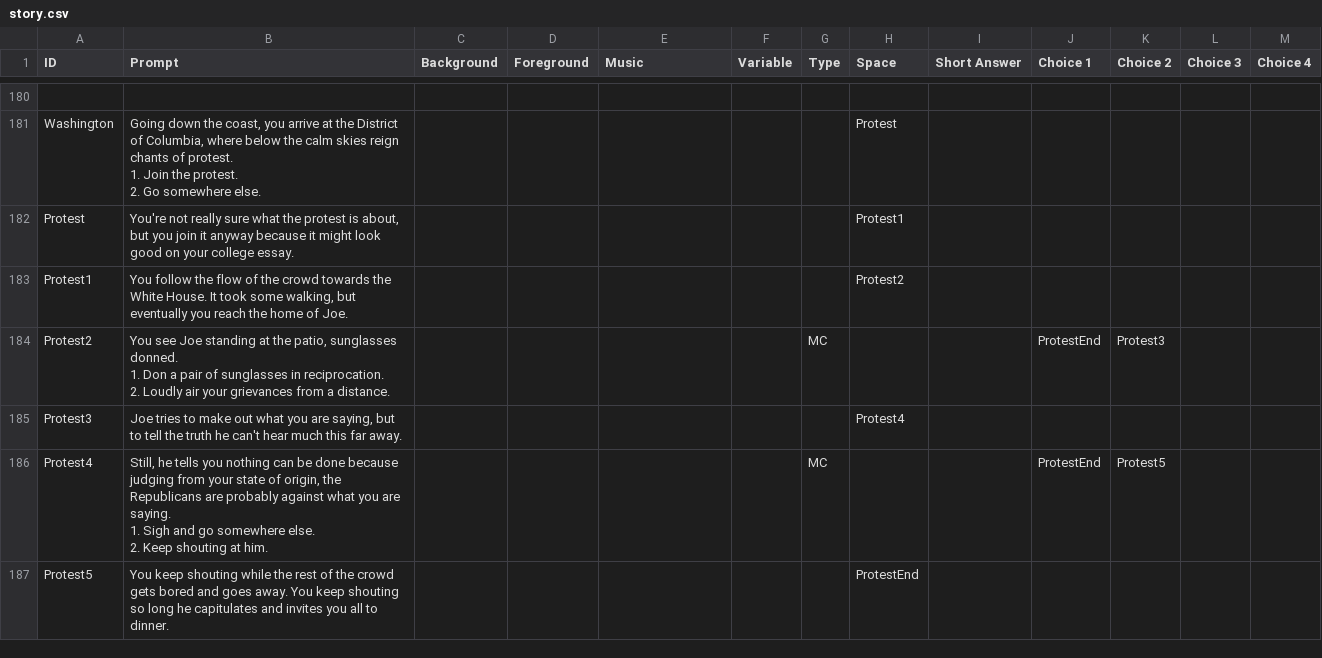
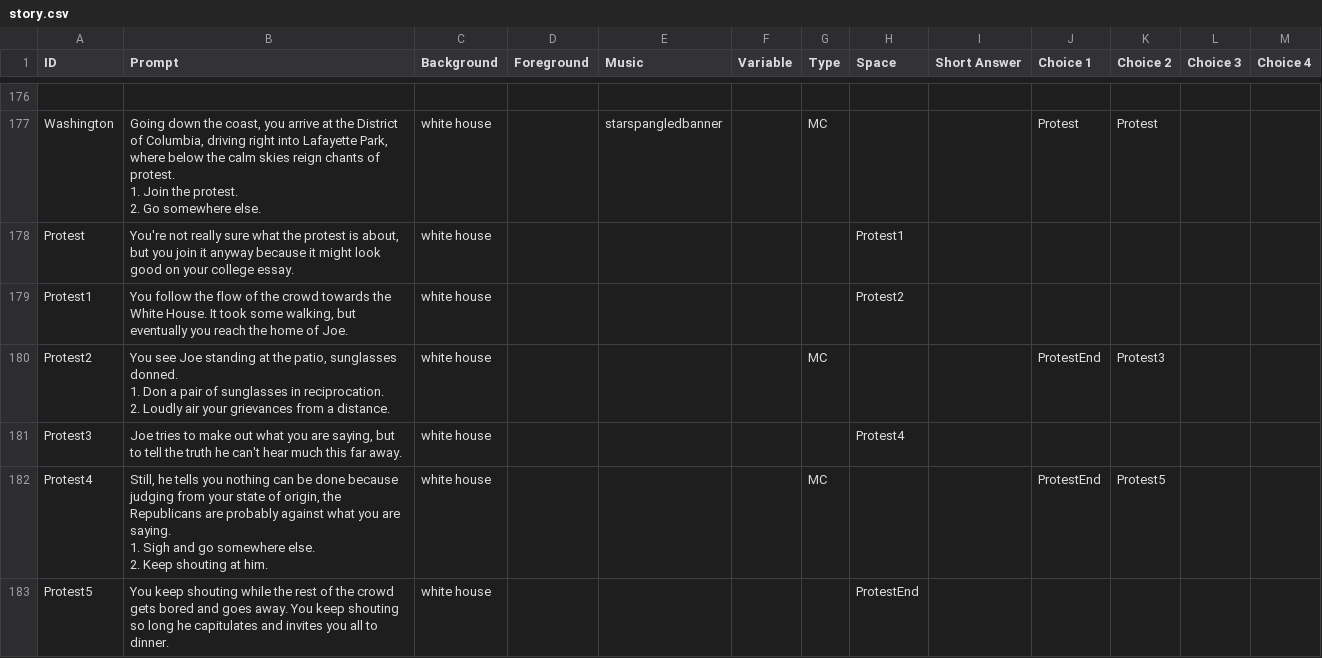
Before and after one commit to FlyOrBoom/muricantrails, a CSV file: story.csv, drawn as a sheet; only a part is shown, gaps mark what is left out; addresses are those after the commit; the diff covers the shown part only; the diff names each change by its address in the sheet, - before the commit and + after, or states it on an @@ line.

Commit message:
Music

```diff
--- a/story.csv
+++ b/story.csv
-B177 (Prompt): …of Columbia, where below…
+B177 (Prompt): …of Columbia, driving right into Lafayette Park, where below…
-C177:C183 (Background): (empty)
+C177:C183 (Background): white house
-E177 (Music): (empty)
+E177 (Music): starspangledbanner
-G177 (Type): (empty)
+G177 (Type): MC
-H177 (Space): Protest
+H177 (Space): (empty)
-J177 (Choice 1): (empty)
+J177 (Choice 1): Protest
-K177 (Choice 2): (empty)
+K177 (Choice 2): Protest
```
Also changed, not shown: 4 removed rows and 83 edited cells elsewhere in this file, 3 other files.
